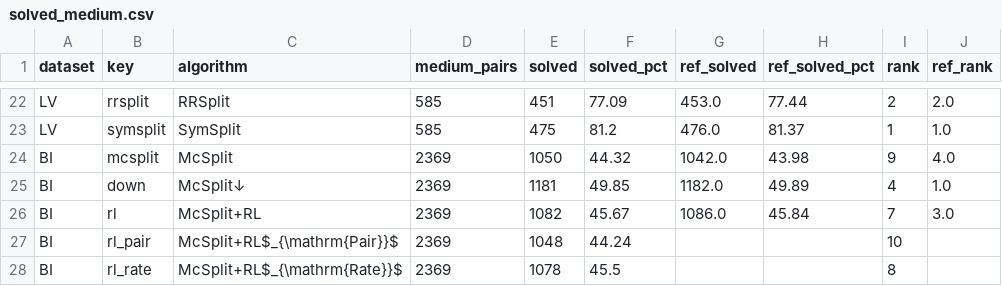
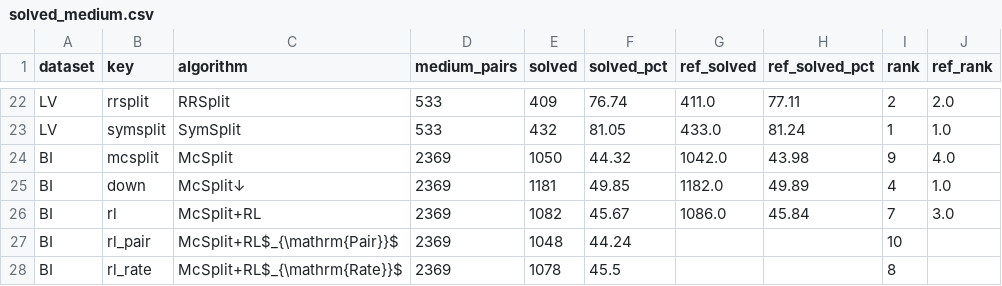
Before and after one commit to tararelan/mcsplit-unified-framework, a CSV file: analysis/outputs/performance/solved_medium.csv, drawn as a sheet; only a part is shown, gaps mark what is left out; the diff covers the shown part only; the diff names each change by its address in the sheet, - before the commit and + after, or states it on an @@ line.

```diff
--- a/analysis/outputs/performance/solved_medium.csv
+++ b/analysis/outputs/performance/solved_medium.csv
-D22:D23 (medium_pairs): 585
+D22:D23 (medium_pairs): 533
-E22 (solved): 451
+E22 (solved): 409
-F22 (solved_pct): 77.09
+F22 (solved_pct): 76.74
-G22 (ref_solved): 453.0
+G22 (ref_solved): 411.0
-H22 (ref_solved_pct): 77.44
+H22 (ref_solved_pct): 77.11
-E23 (solved): 475
+E23 (solved): 432
-F23 (solved_pct): 81.2
+F23 (solved_pct): 81.05
-G23 (ref_solved): 476.0
+G23 (ref_solved): 433.0
-H23 (ref_solved_pct): 81.37
+H23 (ref_solved_pct): 81.24
```
Also changed, not shown: 38 edited cells elsewhere in this file, analysis/outputs/ablation/ablation_solved.csv, analysis/outputs/performance/contested.csv, 32 other files.
